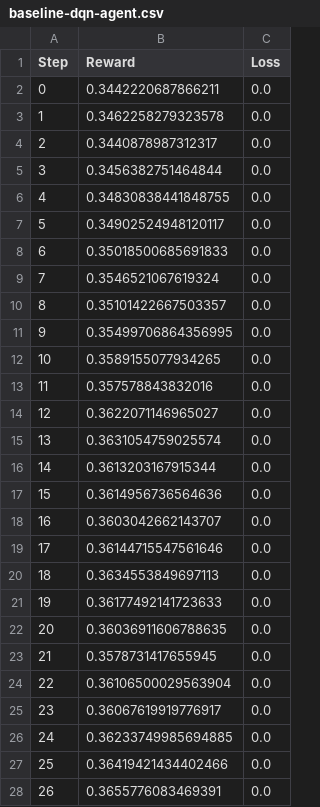
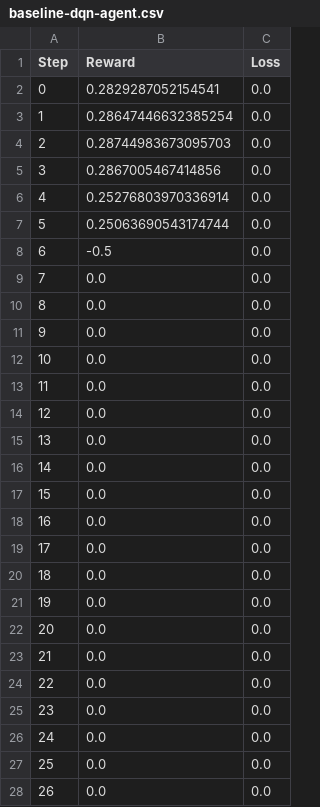
Before and after one commit to orwellian225/rl-power-grid, a CSV file: data/baseline-dqn-agent.csv, drawn as a sheet; only a part is shown; the diff covers the shown part only.

```diff
--- a/data/baseline-dqn-agent.csv
+++ b/data/baseline-dqn-agent.csv
@@ -1,28 +1,28 @@
 Step,Reward,Loss
-0,0.3442220687866211,0.0
-1,0.3462258279323578,0.0
-2,0.3440878987312317,0.0
-3,0.3456382751464844,0.0
-4,0.34830838441848755,0.0
-5,0.34902524948120117,0.0
-6,0.35018500685691833,0.0
-7,0.3546521067619324,0.0
-8,0.35101422667503357,0.0
-9,0.35499706864356995,0.0
-10,0.3589155077934265,0.0
-11,0.357578843832016,0.0
-12,0.3622071146965027,0.0
-13,0.3631054759025574,0.0
-14,0.3613203167915344,0.0
-15,0.3614956736564636,0.0
-16,0.3603042662143707,0.0
-17,0.36144715547561646,0.0
-18,0.3634553849697113,0.0
-19,0.36177492141723633,0.0
-20,0.36036911606788635,0.0
-21,0.3578731417655945,0.0
-22,0.36106500029563904,0.0
-23,0.36067619919776917,0.0
-24,0.36233749985694885,0.0
-25,0.36419421434402466,0.0
-26,0.3655776083469391,0.0
+0,0.2829287052154541,0.0
+1,0.28647446632385254,0.0
+2,0.28744983673095703,0.0
+3,0.2867005467414856,0.0
+4,0.25276803970336914,0.0
+5,0.25063690543174744,0.0
+6,-0.5,0.0
+7,0.0,0.0
+8,0.0,0.0
+9,0.0,0.0
+10,0.0,0.0
+11,0.0,0.0
+12,0.0,0.0
+13,0.0,0.0
+14,0.0,0.0
+15,0.0,0.0
+16,0.0,0.0
+17,0.0,0.0
+18,0.0,0.0
+19,0.0,0.0
+20,0.0,0.0
+21,0.0,0.0
+22,0.0,0.0
+23,0.0,0.0
+24,0.0,0.0
+25,0.0,0.0
+26,0.0,0.0
```
Also changed, not shown: 12 edited cells elsewhere in this file, logs/dqn_loss_timestep_log.csv, 4 other files.
